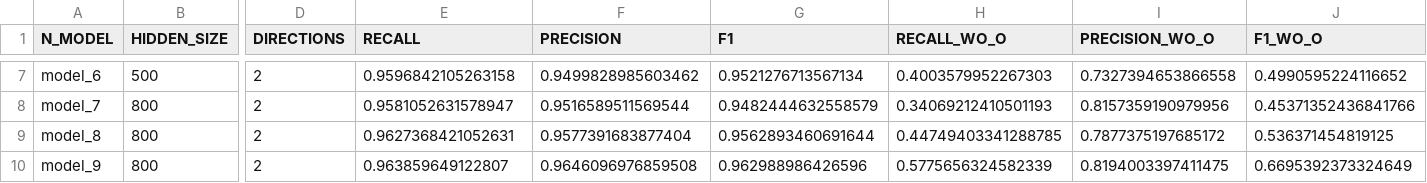
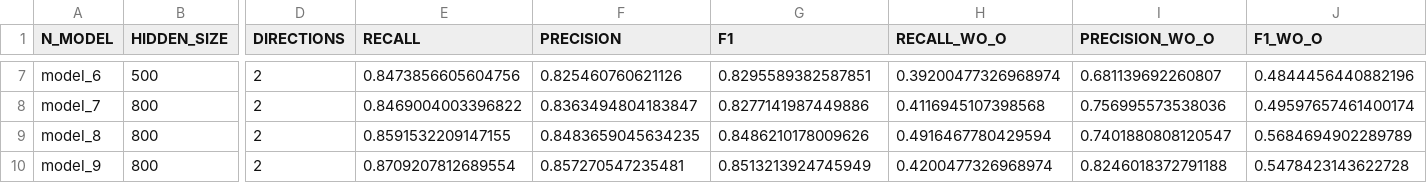
Before and after one commit to NLP-Reichman/assignment-2-ner-yuv_and_yas, a CSV file: NER_results.csv, drawn as a sheet; only a part is shown, gaps mark what is left out; the diff covers the shown part only; the diff names each change by its address in the sheet, - before the commit and + after, or states it on an @@ line.

```diff
--- a/NER_results.csv
+++ b/NER_results.csv
-E7 (RECALL): 0.9596842105263158
+E7 (RECALL): 0.8473856605604756
-F7 (PRECISION): 0.9499828985603462
+F7 (PRECISION): 0.825460760621126
-G7 (F1): 0.9521276713567134
+G7 (F1): 0.8295589382587851
-H7 (RECALL_WO_O): 0.4003579952267303
+H7 (RECALL_WO_O): 0.39200477326968974
-I7 (PRECISION_WO_O): 0.7327394653866558
+I7 (PRECISION_WO_O): 0.681139692260807
-J7 (F1_WO_O): 0.4990595224116652
+J7 (F1_WO_O): 0.4844456440882196
-E8 (RECALL): 0.9581052631578947
+E8 (RECALL): 0.8469004003396822
-F8 (PRECISION): 0.9516589511569544
+F8 (PRECISION): 0.8363494804183847
-G8 (F1): 0.9482444632558579
+G8 (F1): 0.8277141987449886
-H8 (RECALL_WO_O): 0.34069212410501193
+H8 (RECALL_WO_O): 0.4116945107398568
-I8 (PRECISION_WO_O): 0.8157359190979956
+I8 (PRECISION_WO_O): 0.756995573538036
-J8 (F1_WO_O): 0.45371352436841766
+J8 (F1_WO_O): 0.49597657461400174
-E9 (RECALL): 0.9627368421052631
+E9 (RECALL): 0.8591532209147155
-F9 (PRECISION): 0.9577391683877404
+F9 (PRECISION): 0.8483659045634235
-G9 (F1): 0.9562893460691644
+G9 (F1): 0.8486210178009626
-H9 (RECALL_WO_O): 0.44749403341288785
+H9 (RECALL_WO_O): 0.4916467780429594
-I9 (PRECISION_WO_O): 0.7877375197685172
+I9 (PRECISION_WO_O): 0.7401880808120547
-J9 (F1_WO_O): 0.536371454819125
+J9 (F1_WO_O): 0.5684694902289789
-E10 (RECALL): 0.963859649122807
+E10 (RECALL): 0.8709207812689554
-F10 (PRECISION): 0.9646096976859508
+F10 (PRECISION): 0.857270547235481
-G10 (F1): 0.962988986426596
+G10 (F1): 0.8513213924745949
-H10 (RECALL_WO_O): 0.5775656324582339
+H10 (RECALL_WO_O): 0.4200477326968974
-I10 (PRECISION_WO_O): 0.8194003397411475
+I10 (PRECISION_WO_O): 0.8246018372791188
-J10 (F1_WO_O): 0.6695392373324649
+J10 (F1_WO_O): 0.5478423143622728
```
Also changed, not shown: 27 edited cells elsewhere in this file, 2 other files.
